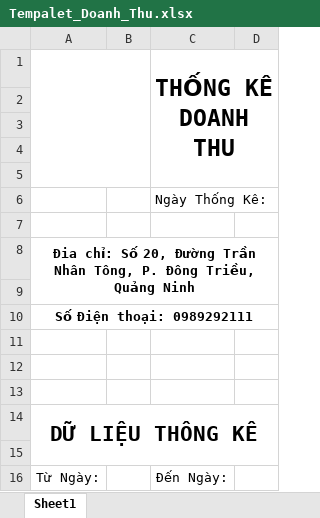
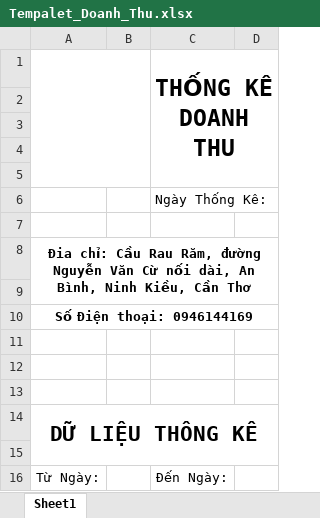
Before and after one commit to tuandm1905/NFTBOOKS, an Excel workbook: BaiTapLon/Resource/Template/Tempalet_Doanh_Thu.xlsx, sheet Sheet1, drawn as a sheet; only a part is shown; values as stored, in another font and other column widths than the file's, no borders; charts and pictures not drawn; the diff names each change by its address in the sheet, - before the commit and + after, or states it on an @@ line.

```diff
--- a/BaiTapLon/Resource/Template/Tempalet_Doanh_Thu.xlsx (sheet Sheet1)
+++ b/BaiTapLon/Resource/Template/Tempalet_Doanh_Thu.xlsx (sheet Sheet1)
-A8: Đia chỉ: Số 20, Đường Trần Nhân Tông, P. Đông Triều, Quảng Ninh
+A8: Đia chỉ: Cầu Rau Răm, đường Nguyễn Văn Cừ nối dài, An Bình, Ninh Kiều, Cần Thơ
-A10: Số Điện thoại: 0989292111
+A10: Số Điện thoại: 0946144169
```
Also changed, not shown: charts or pictures, BaiTapLon/Resource/Template/Hoa_Don_Template.xlsx, BaiTapLon/Resource/Template/Nhap_Hang_Template.xlsx, 24 other files.
